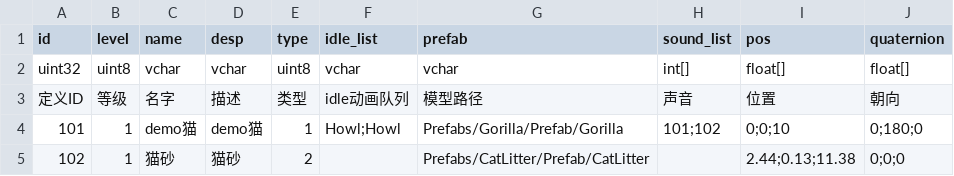
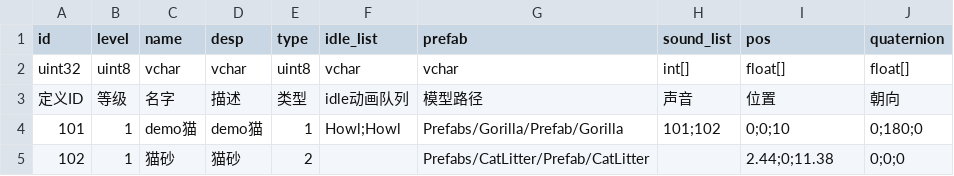
Before and after one commit to catnap-group/Catnap, a CSV file: Assets/Resources/Data/DataTable/characterBase.csv, drawn as a sheet.

```diff
--- a/Assets/Resources/Data/DataTable/characterBase.csv
+++ b/Assets/Resources/Data/DataTable/characterBase.csv
@@ -4,2 +4,2 @@ uint32,uint8,vchar,vchar,uint8,vchar,vchar,int[],float[],float[]
 101,1,demo猫,demo猫,1,Howl;Howl,Prefabs/Gorilla/Prefab/Gorilla,101;102,0;0;10,0;180;0
-102,1,猫砂,猫砂,2,,Prefabs/CatLitter/Prefab/CatLitter,,2.44;0.13;11.38,0;0;0
+102,1,猫砂,猫砂,2,,Prefabs/CatLitter/Prefab/CatLitter,,2.44;0;11.38,0;0;0
```
Also changed, not shown: 1 other file.
